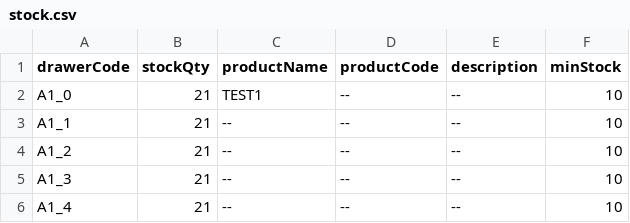
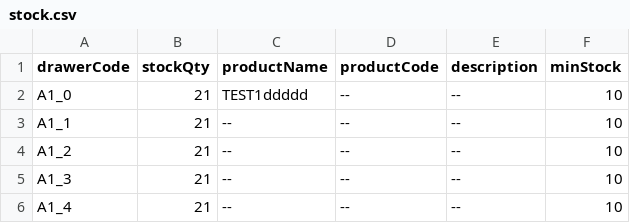
Before and after one commit to RAMONPERTINEZSOLA/C2_CP2_Web, a CSV file: docs/stock.csv, drawn as a sheet; only a part is shown.

```diff
--- a/docs/stock.csv
+++ b/docs/stock.csv
@@ -1,3 +1,3 @@
 drawerCode,stockQty,productName,productCode,description,minStock
-A1_0,21,TEST1,--,--,10
+A1_0,21,TEST1ddddd,--,--,10
 A1_1,21,--,--,--,10
```
